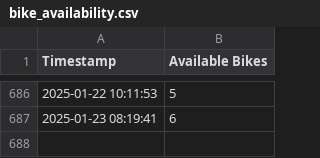
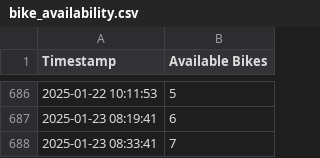
Before and after one commit to sarahduve/bike-status, a CSV file: bike_availability.csv, drawn as a sheet; only a part is shown, gaps mark what is left out.

```diff
--- a/bike_availability.csv
+++ b/bike_availability.csv
@@ -687 +687,2 @@ Timestamp,Available Bikes
 2025-01-23 08:19:41,6
+2025-01-23 08:33:41,7
```
